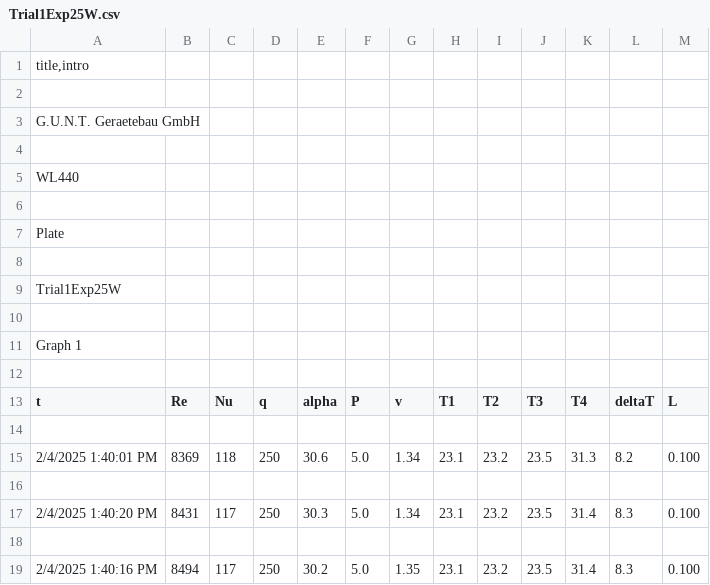
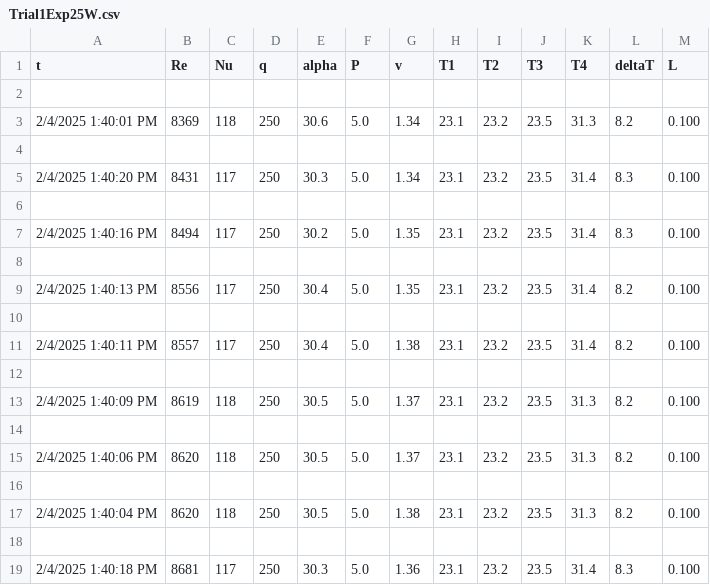
Before and after one commit to AgasthyaV/MAE171A, a CSV file: Heat Experiment/Trial1Exp25W.csv, drawn as a sheet; only a part is shown; the shorter side is filled out with more unchanged rows; the diff names each change by its address in the sheet, - before the commit and + after, or states it on an @@ line.

```diff
--- a/Heat Experiment/Trial1Exp25W.csv
+++ b/Heat Experiment/Trial1Exp25W.csv
-row 1: title,intro
-row 2: (empty)
-row 3: G.U.N.T. Geraetebau GmbH
-row 4: (empty)
-row 5: WL440
-row 6: (empty)
-row 7: Plate
-row 8: (empty)
-row 9: Trial1Exp25W
-row 10: (empty)
-row 11: Graph 1
-row 12: (empty)
```
Also changed, not shown: Heat Experiment/Exp320W.csv, Heat Experiment/Trial1Exp220W.csv, 4 other files.
